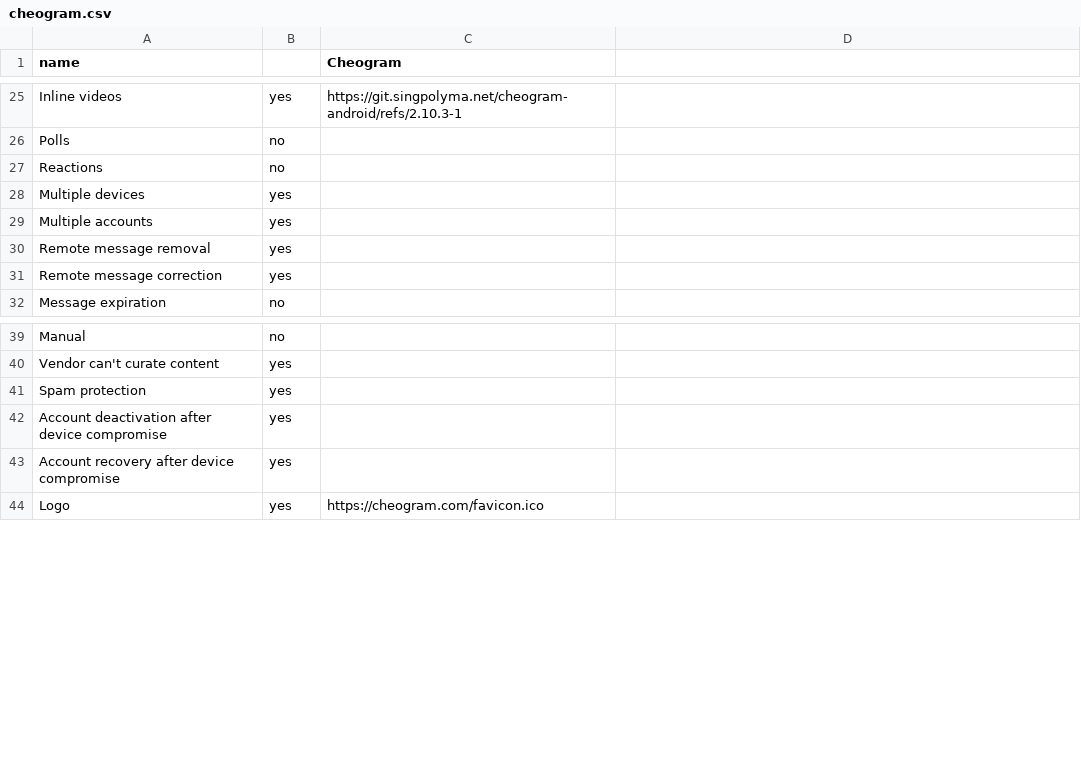
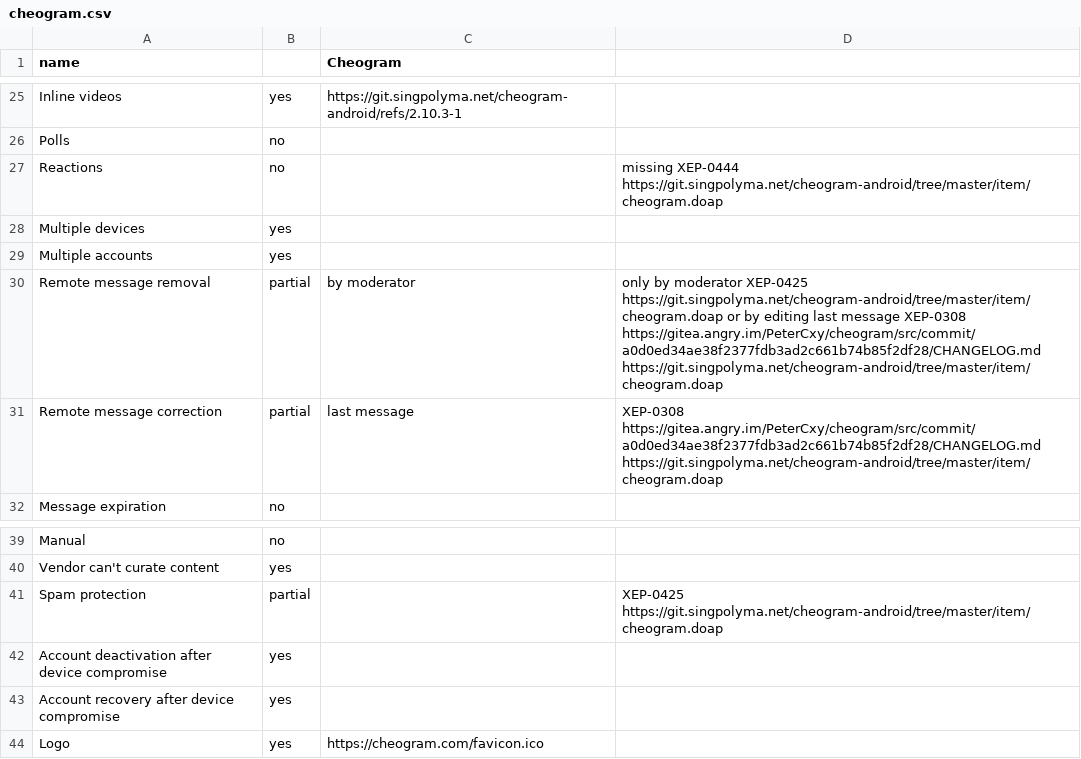
Before and after one commit to bkil/secuchart, a CSV file: data/cheogram.csv, drawn as a sheet; only a part is shown, gaps mark what is left out.

```diff
--- a/data/cheogram.csv
+++ b/data/cheogram.csv
@@ -26,7 +26,7 @@ Inline videos;yes;https://git.singpolyma.net/cheogram-android/refs/2.10.3-1;
 Polls;no;;
-Reactions;no;;
+Reactions;no;;missing XEP-0444 https://git.singpolyma.net/cheogram-android/tree/master/item/cheogram.doap
 Multiple devices;yes;;
 Multiple accounts;yes;;
-Remote message removal;yes;;
-Remote message correction;yes;;
+Remote message removal;partial;by moderator;only by moderator XEP-0425 https://git.singpolyma.net/cheogram-android/tree/master/item/cheogram.doap or by editing last message XEP-0308 https://gitea.angry.im/PeterCxy/cheogram/src/commit/a0d0ed34ae38f2377fdb3ad2c661b74b85f2df28/CHANGELOG.md https://git.singpolyma.net/cheogram-android/tree/master/item/cheogram.doap
+Remote message correction;partial;last message;XEP-0308 https://gitea.angry.im/PeterCxy/cheogram/src/commit/a0d0ed34ae38f2377fdb3ad2c661b74b85f2df28/CHANGELOG.md https://git.singpolyma.net/cheogram-android/tree/master/item/cheogram.doap
 Message expiration;no;;
@@ -40,3 +40,3 @@ Manual;no;;
 Vendor can't curate content;yes;;
-Spam protection;yes;;
+Spam protection;partial;;XEP-0425 https://git.singpolyma.net/cheogram-android/tree/master/item/cheogram.doap
 Account deactivation after device compromise;yes;;
```
Also changed, not shown: data/aTalk.csv, data/conversations.csv, 5 other files.
